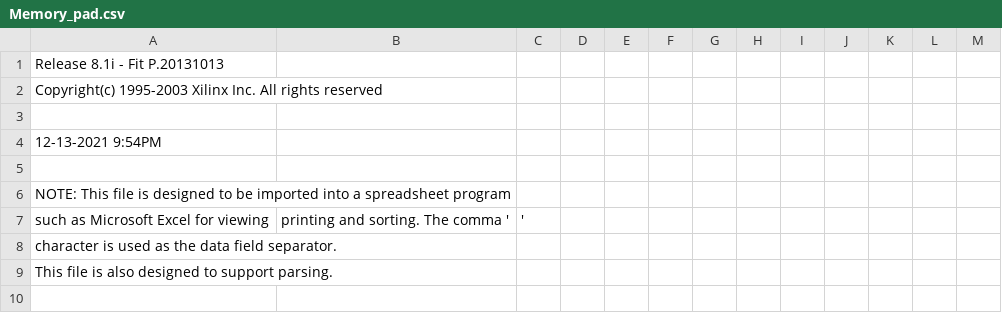
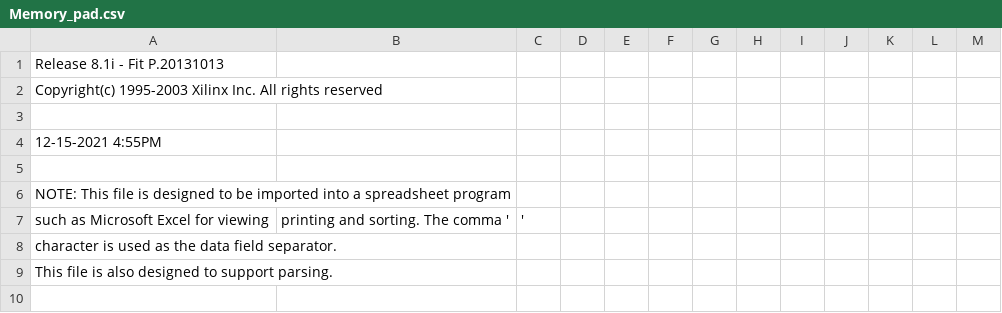
Before and after one commit to makumaklowicz/FILO_Stack_VHDL, a CSV file: Memory_pad.csv, drawn as a sheet; only a part is shown.

```diff
--- a/Memory_pad.csv
+++ b/Memory_pad.csv
@@ -3,3 +3,3 @@ Copyright(c) 1995-2003 Xilinx Inc. All rights reserved
 
-12-13-2021  9:54PM
+12-15-2021  4:55PM
 
```
Also changed, not shown: 37 other files.
